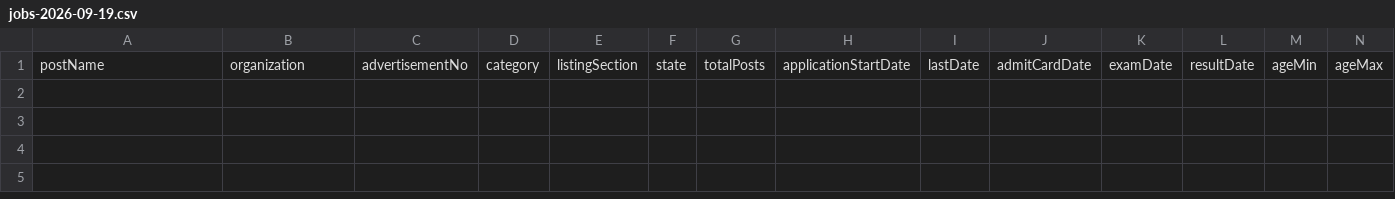
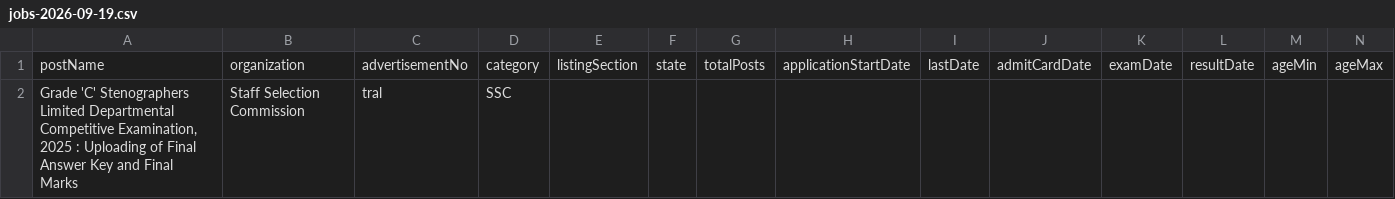
Before and after one commit to Ankit-Yadav9988/Sarkari-Bharti, a CSV file: pipeline/out/jobs-2026-09-19.csv, drawn as a sheet; only a part is shown; rows hold the shown columns only; the diff names each change by its address in the sheet, - before the commit and + after, or states it on an @@ line.

```diff
--- a/pipeline/out/jobs-2026-09-19.csv
+++ b/pipeline/out/jobs-2026-09-19.csv
+row 2: Grade 'C' Stenographers Limited Departmental Competitive Examination, 2025 : Uploading of Final Answer Key and Final Marks | Staff Selection Commission | tral | SSC
```
Also changed, not shown: 2 other files.
